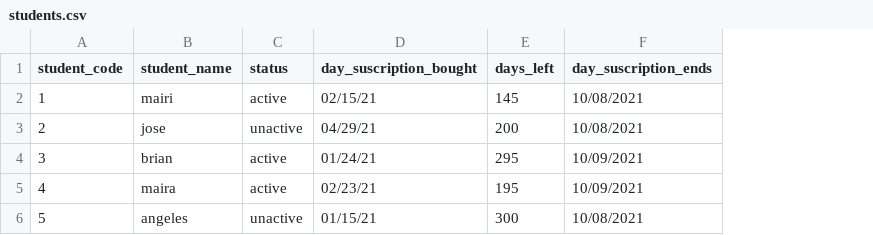
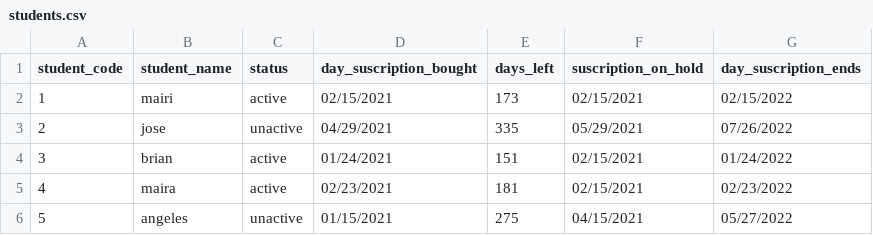
Before and after one commit to mairiigomez/Days-Left-Suscription, a CSV file: students.csv, drawn as a sheet; addresses are those after the commit; the diff names each change by its address in the sheet, - before the commit and + after, or states it on an @@ line.

Commit message:
add suscription on hold columns for students inactive

```diff
--- a/students.csv
+++ b/students.csv
+column F (suscription_on_hold), rows 2-6: 02/15/2021 | 05/29/2021 | 02/15/2021 | 02/15/2021 | 04/15/2021
-D2 (day_suscription_bought): 02/15/21
+D2 (day_suscription_bought): 02/15/2021
-E2 (days_left): 145
+E2 (days_left): 173
-G2 (day_suscription_ends): 10/08/2021
+G2 (day_suscription_ends): 02/15/2022
-D3 (day_suscription_bought): 04/29/21
+D3 (day_suscription_bought): 04/29/2021
-E3 (days_left): 200
+E3 (days_left): 335
-G3 (day_suscription_ends): 10/08/2021
+G3 (day_suscription_ends): 07/26/2022
-D4 (day_suscription_bought): 01/24/21
+D4 (day_suscription_bought): 01/24/2021
-E4 (days_left): 295
+E4 (days_left): 151
-G4 (day_suscription_ends): 10/09/2021
+G4 (day_suscription_ends): 01/24/2022
-D5 (day_suscription_bought): 02/23/21
+D5 (day_suscription_bought): 02/23/2021
-E5 (days_left): 195
+E5 (days_left): 181
-G5 (day_suscription_ends): 10/09/2021
+G5 (day_suscription_ends): 02/23/2022
-D6 (day_suscription_bought): 01/15/21
+D6 (day_suscription_bought): 01/15/2021
-E6 (days_left): 300
+E6 (days_left): 275
-G6 (day_suscription_ends): 10/08/2021
+G6 (day_suscription_ends): 05/27/2022
```
Also changed, not shown: 2 other files.
